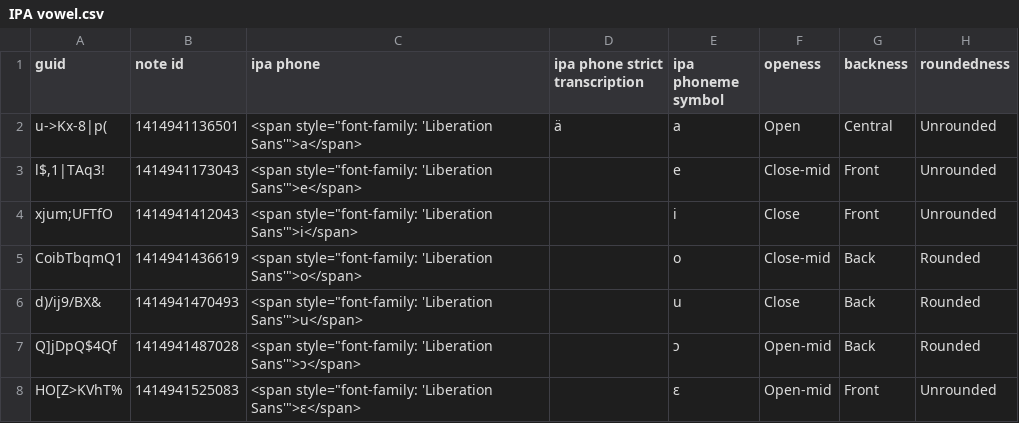
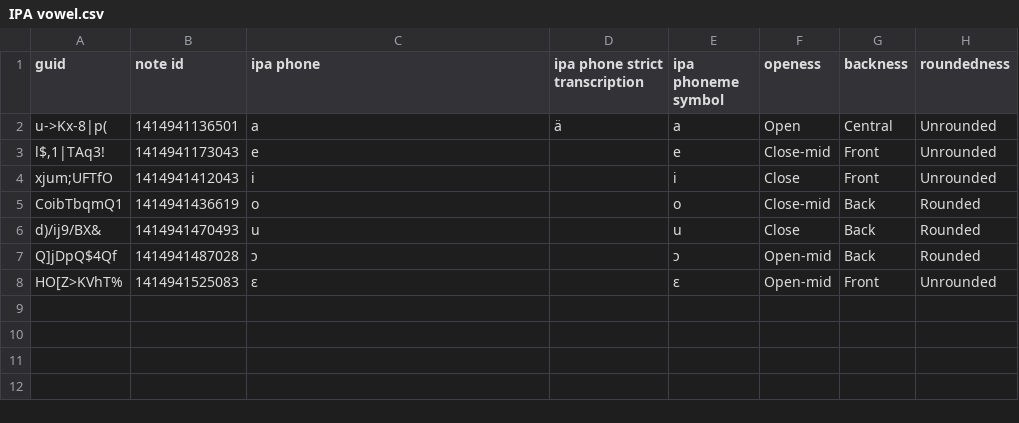
Before and after one commit to simgunz/anki-decks_italian-ipa, a CSV file: src/data/IPA vowel.csv, drawn as a sheet; only a part is shown; the diff names each change by its address in the sheet, - before the commit and + after, or states it on an @@ line.

```diff
--- a/src/data/IPA vowel.csv
+++ b/src/data/IPA vowel.csv
-C2 (ipa phone): <span style="font-family: 'Liberation Sans'">a</span>
+C2 (ipa phone): a
-C3 (ipa phone): <span style="font-family: 'Liberation Sans'">e</span>
+C3 (ipa phone): e
-C4 (ipa phone): <span style="font-family: 'Liberation Sans'">i</span>
+C4 (ipa phone): i
-C5 (ipa phone): <span style="font-family: 'Liberation Sans'">o</span>
+C5 (ipa phone): o
-C6 (ipa phone): <span style="font-family: 'Liberation Sans'">u</span>
+C6 (ipa phone): u
-C7 (ipa phone): <span style="font-family: 'Liberation Sans'">ɔ</span>
+C7 (ipa phone): ɔ
-C8 (ipa phone): <span style="font-family: 'Liberation Sans'">ɛ</span>
+C8 (ipa phone): ɛ
```
Also changed, not shown: src/data/IPA consonant.csv, src/data/IPA diphthongs.csv.
